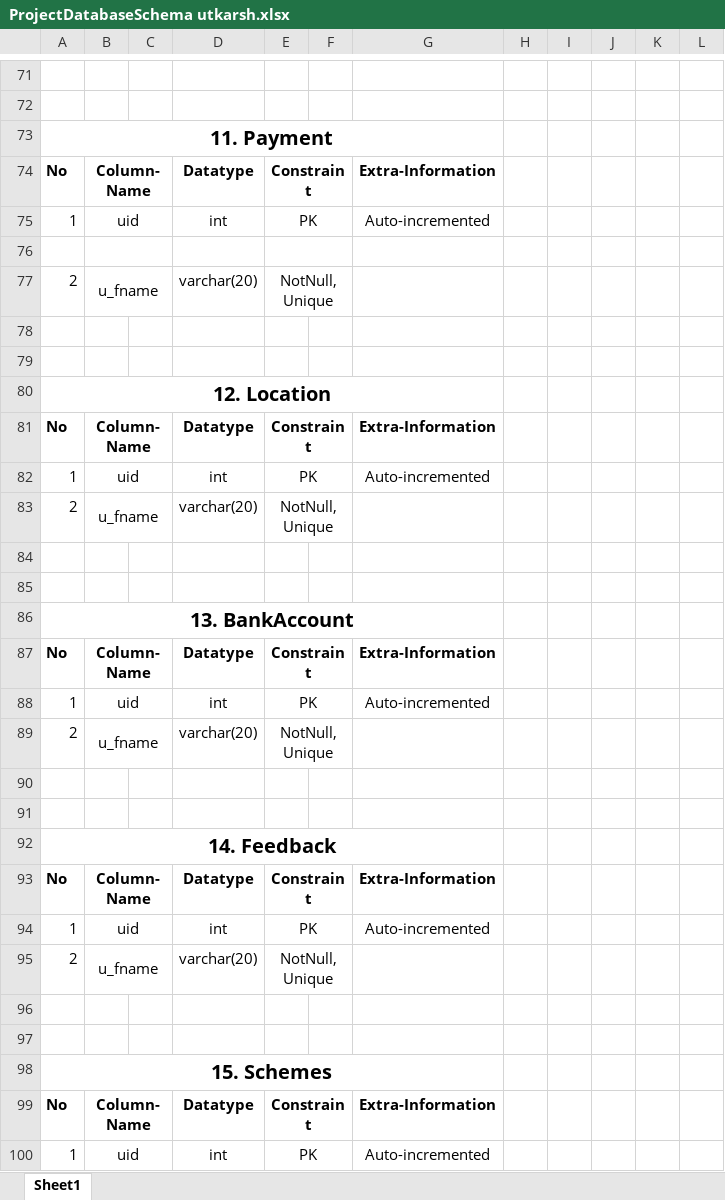
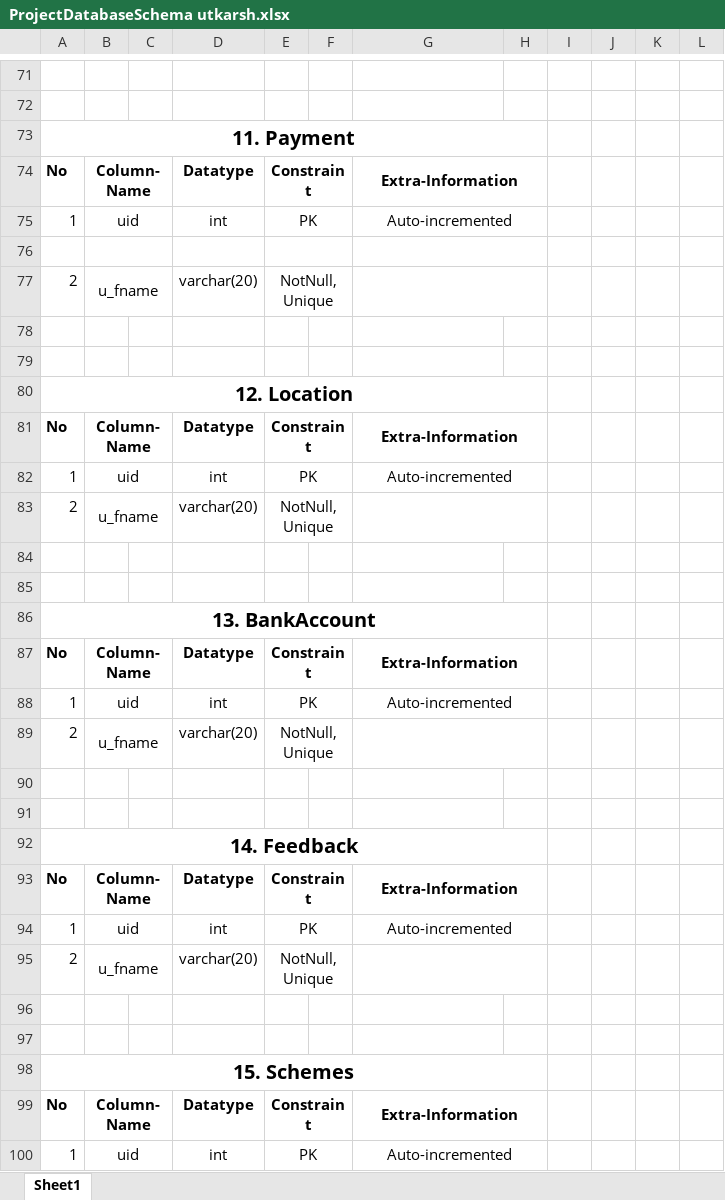
Before and after one commit to surajkiswe/Cdac-Project, an Excel workbook: Documentation/ProjectDatabaseSchema utkarsh.xlsx, sheet Sheet1, drawn as a sheet; only a part is shown, gaps mark what is left out; values as stored, in another font and other column widths than the file's, no borders; the diff covers the shown part only; the diff names each change by its address in the sheet, - before the commit and + after, or states it on an @@ line.

```diff
--- a/Documentation/ProjectDatabaseSchema utkarsh.xlsx (sheet Sheet1)
+++ b/Documentation/ProjectDatabaseSchema utkarsh.xlsx (sheet Sheet1)
-A73:G73 merged
+A73:H73 merged
+G74:H74 merged
+G75:H75 merged
+G76:H76 merged
+G77:H77 merged
-A80:G80 merged
+A80:H80 merged
+G81:H81 merged
+G82:H82 merged
+G83:H83 merged
-A86:G86 merged
+A86:H86 merged
+G87:H87 merged
+G88:H88 merged
+G89:H89 merged
-A92:G92 merged
+A92:H92 merged
+G93:H93 merged
+G94:H94 merged
+G95:H95 merged
-A98:G98 merged
+A98:H98 merged
+G99:H99 merged
+G100:H100 merged
```
Also changed, not shown: 1 edited cell and merged cells elsewhere in this sheet.
